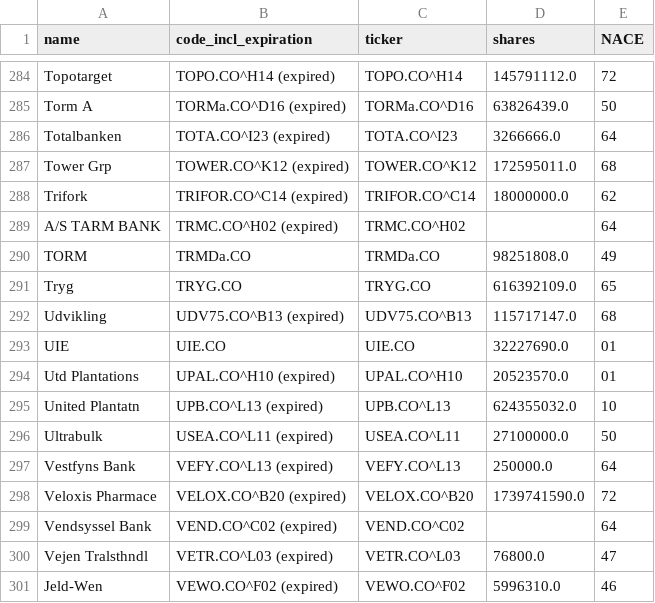
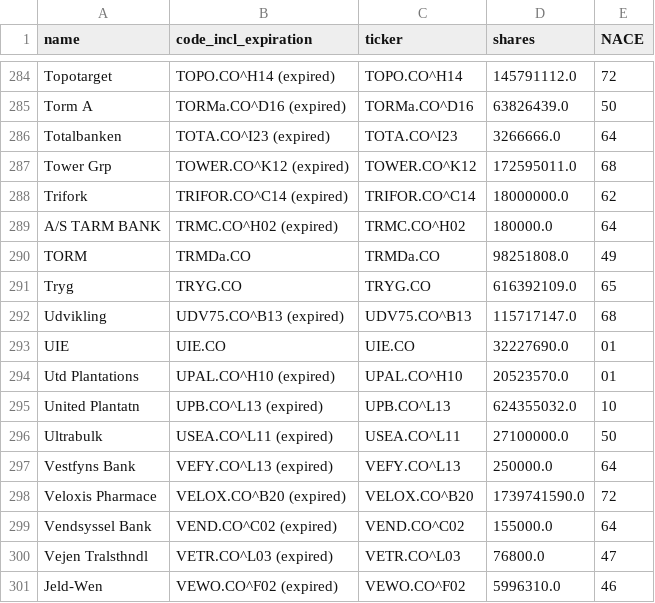
Before and after one commit to johanoelgaard/MastersThesis, a CSV file: data/stocks.csv, drawn as a sheet; only a part is shown, gaps mark what is left out; the diff covers the shown part only.

```diff
--- a/data/stocks.csv
+++ b/data/stocks.csv
@@ -288,3 +288,3 @@ Tower Grp,TOWER.CO^K12 (expired),TOWER.CO^K12,172595011.0,68
 Trifork,TRIFOR.CO^C14 (expired),TRIFOR.CO^C14,18000000.0,62
-A/S TARM BANK,TRMC.CO^H02 (expired),TRMC.CO^H02,,64
+A/S TARM BANK,TRMC.CO^H02 (expired),TRMC.CO^H02,180000.0,64
 TORM,TRMDa.CO,TRMDa.CO,98251808.0,49
@@ -298,3 +298,3 @@ Vestfyns Bank,VEFY.CO^L13 (expired),VEFY.CO^L13,250000.0,64
 Veloxis Pharmace,VELOX.CO^B20 (expired),VELOX.CO^B20,1739741590.0,72
-Vendsyssel Bank,VEND.CO^C02 (expired),VEND.CO^C02,,64
+Vendsyssel Bank,VEND.CO^C02 (expired),VEND.CO^C02,155000.0,64
 Vejen Tralsthndl,VETR.CO^L03 (expired),VETR.CO^L03,76800.0,47
```
Also changed, not shown: 7 edited cells elsewhere in this file, 4 other files.
